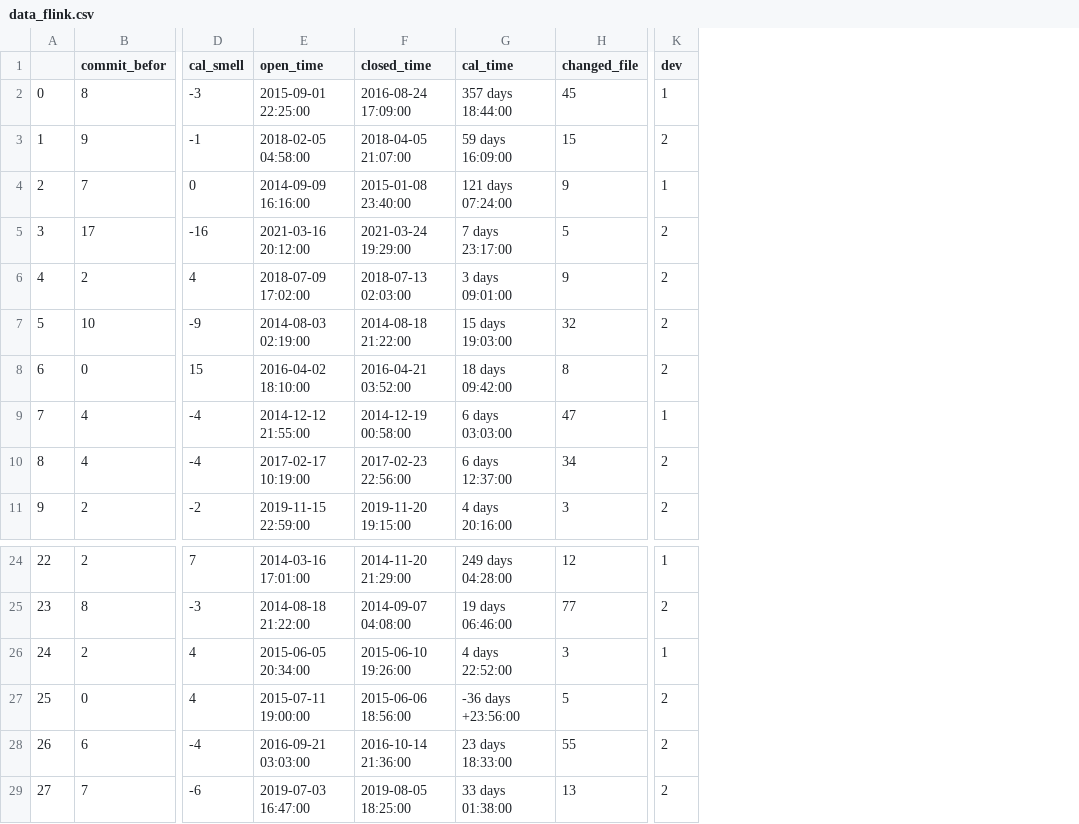
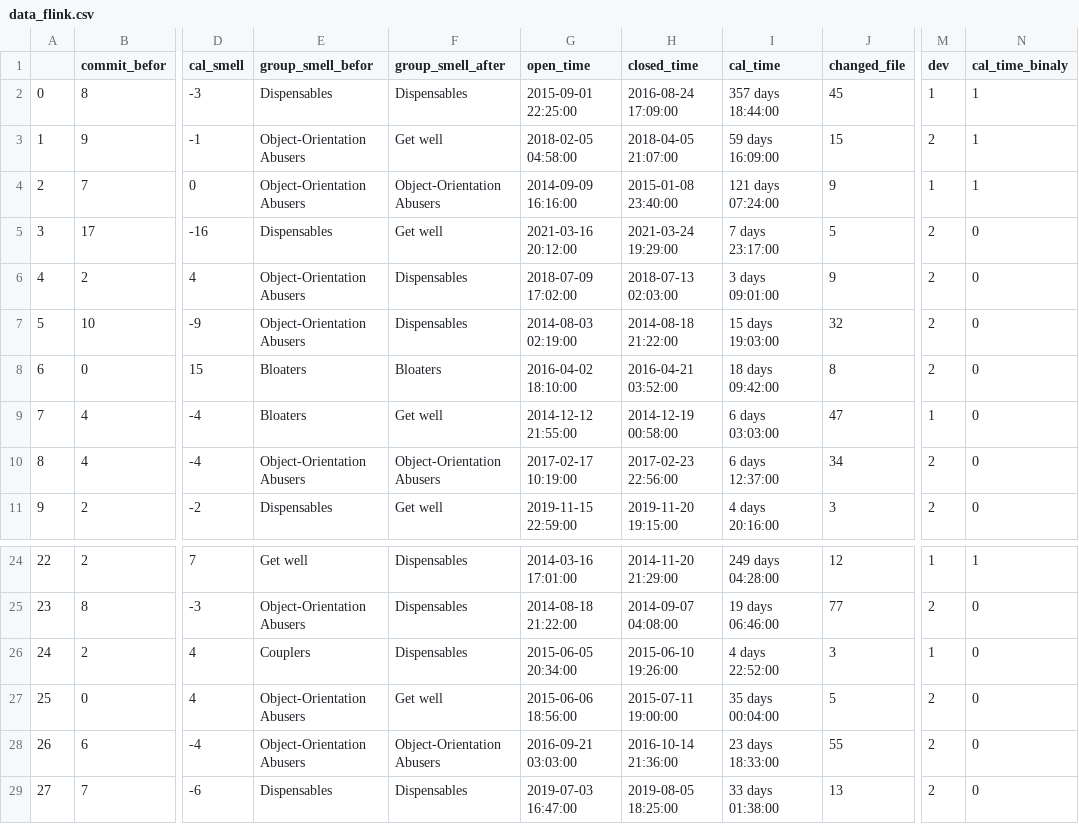
Before and after one commit to beaw21/Demo, a CSV file: test.04/data_flink.csv, drawn as a sheet; only a part is shown, gaps mark what is left out; addresses are those after the commit; the diff names each change by its address in the sheet, - before the commit and + after, or states it on an @@ line.

```diff
--- a/test.04/data_flink.csv
+++ b/test.04/data_flink.csv
+column E (group_smell_befor), rows 2-11: Dispensables | Object-Orientation Abusers | Object-Orientation Abusers | Dispensables | Object-Orientation Abusers | Object-Orientation Abusers | Bloaters | Bloaters | Object-Orientation Abusers | Dispensables; rows 24-29: Get well | Object-Orientation Abusers | Couplers | Object-Orientation Abusers | Object-Orientation Abusers | Dispensables
+column F (group_smell_after), rows 2-11: Dispensables | Get well | Object-Orientation Abusers | Get well | Dispensables | Dispensables | Bloaters | Get well | Object-Orientation Abusers | Get well; rows 24-29: Dispensables | Dispensables | Dispensables | Get well | Object-Orientation Abusers | Dispensables
+column N (cal_time_binaly), rows 2-11: 1 | 1 | 1 | 0 | 0 | 0 | 0 | 0 | 0 | 0; rows 24-29: 1 | 0 | 0 | 0 | 0 | 0
-G27 (open_time): 2015-07-11 19:00:00
+G27 (open_time): 2015-06-06 18:56:00
-H27 (closed_time): 2015-06-06 18:56:00
+H27 (closed_time): 2015-07-11 19:00:00
-I27 (cal_time): -36 days +23:56:00
+I27 (cal_time): 35 days 00:04:00
```
Also changed, not shown: test.04/type_smells.csv.
